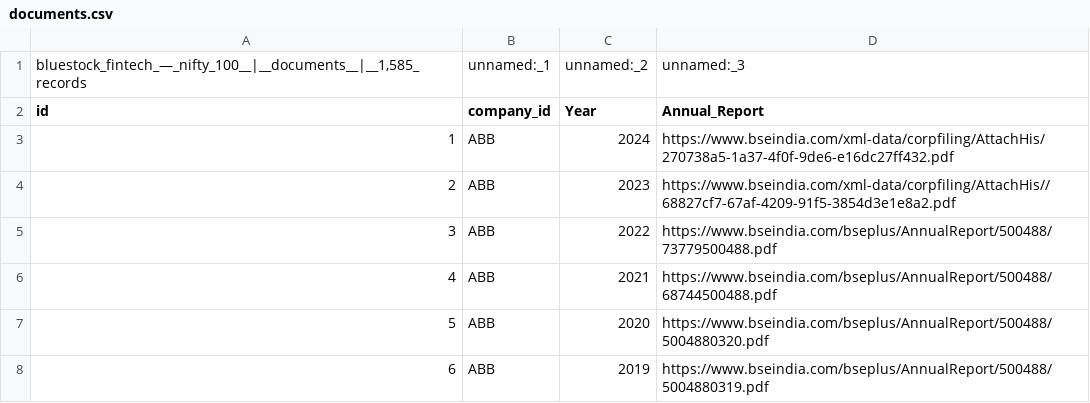
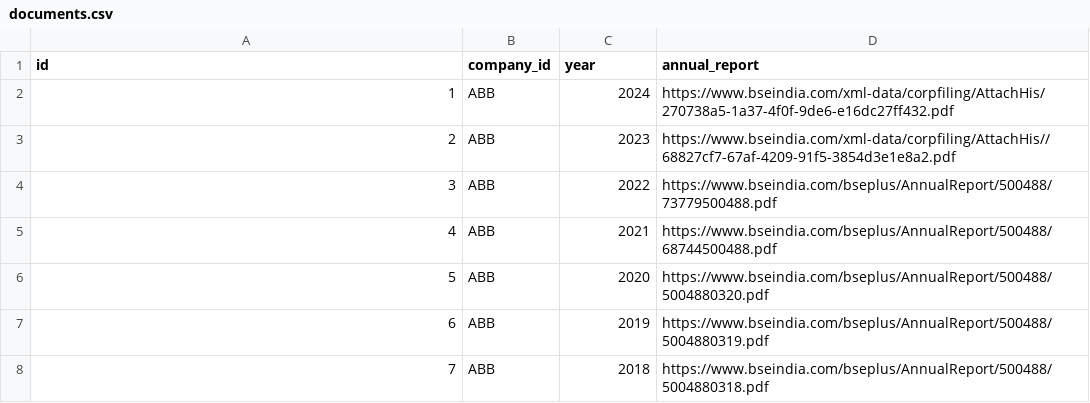
Before and after one commit to bhargavi564/nifty100_project, a CSV file: data/processed/documents.csv, drawn as a sheet; only a part is shown; the shorter side is filled out with more unchanged rows.

```diff
--- a/data/processed/documents.csv
+++ b/data/processed/documents.csv
@@ -1,3 +1,2 @@
-"bluestock_fintech_—_nifty_100__|__documents__|__1,585_records",unnamed:_1,unnamed:_2,unnamed:_3
-id,company_id,Year,Annual_Report
+id,company_id,year,annual_report
 1,ABB,2024,https://www.bseindia.com/xml-data/corpfiling/AttachHis/270738a5-1a37-4f0f-9de6-e16dc27ff432.pdf
```
Also changed, not shown: data/processed/analysis.csv, data/processed/balancesheet.csv, 8 other files.
